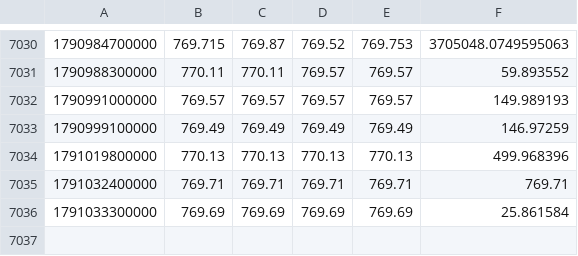
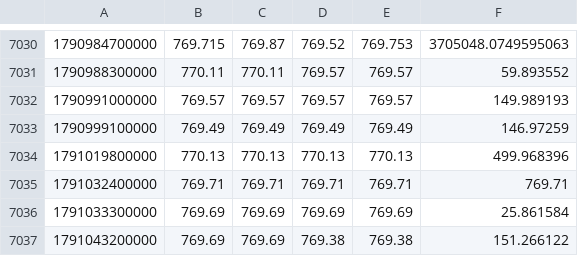
Before and after one commit to Milliebanned/pervigil, a CSV file: data/candles/RSPYUSDT.csv, drawn as a sheet; only a part is shown, gaps mark what is left out.

```diff
--- a/data/candles/RSPYUSDT.csv
+++ b/data/candles/RSPYUSDT.csv
@@ -7036 +7036,2 @@
 1791033300000,769.69,769.69,769.69,769.69,25.861584
+1791043200000,769.69,769.69,769.38,769.38,151.266122
```
Also changed, not shown: data/candles/RAMZNUSDT.csv, data/candles/RCOINUSDT.csv, 10 other files.
